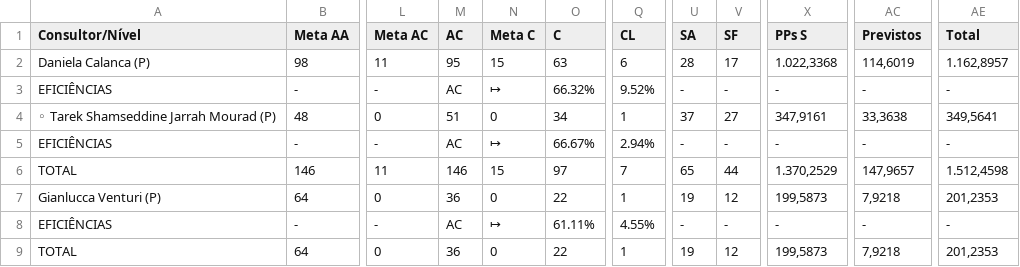
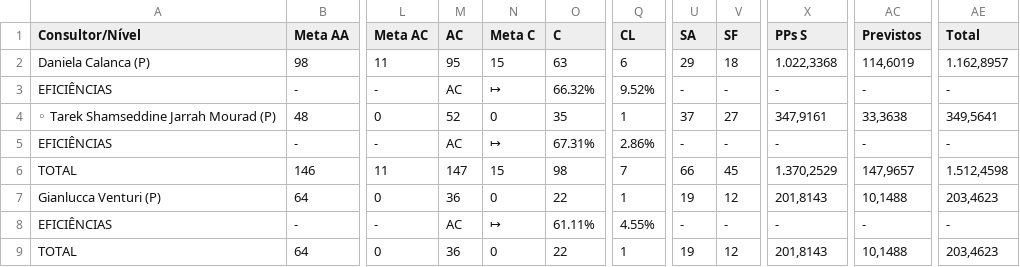
Before and after one commit to officew1goiania/gestaoavista2, a CSV file: dados_extraidos.csv, drawn as a sheet; only a part is shown, gaps mark what is left out; the diff names each change by its address in the sheet, - before the commit and + after, or states it on an @@ line.

```diff
--- a/dados_extraidos.csv
+++ b/dados_extraidos.csv
-U2 (SA): 28
+U2 (SA): 29
-V2 (SF): 17
+V2 (SF): 18
-M4 (AC): 51
+M4 (AC): 52
-O4 (C): 34
+O4 (C): 35
-O5 (C): 66.67%
+O5 (C): 67.31%
-Q5 (CL): 2.94%
+Q5 (CL): 2.86%
-M6 (AC): 146
+M6 (AC): 147
-O6 (C): 97
+O6 (C): 98
-U6 (SA): 65
+U6 (SA): 66
-V6 (SF): 44
+V6 (SF): 45
-X7 (PPs S): 199,5873
+X7 (PPs S): 201,8143
-AC7 (Previstos): 7,9218
+AC7 (Previstos): 10,1488
-AE7 (Total): 201,2353
+AE7 (Total): 203,4623
-X9 (PPs S): 199,5873
+X9 (PPs S): 201,8143
-AC9 (Previstos): 7,9218
+AC9 (Previstos): 10,1488
-AE9 (Total): 201,2353
+AE9 (Total): 203,4623
```
Also changed, not shown: dados_semana.csv, ranking_muapd.csv, 1 other file.
